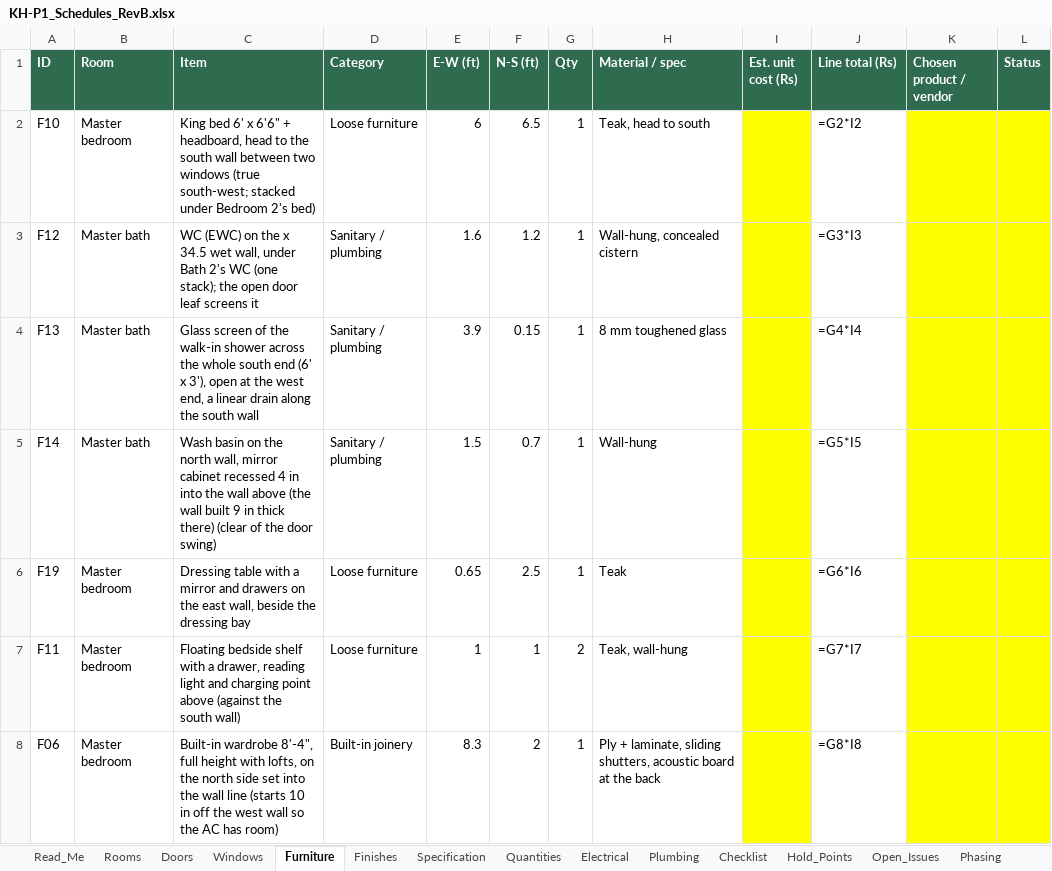
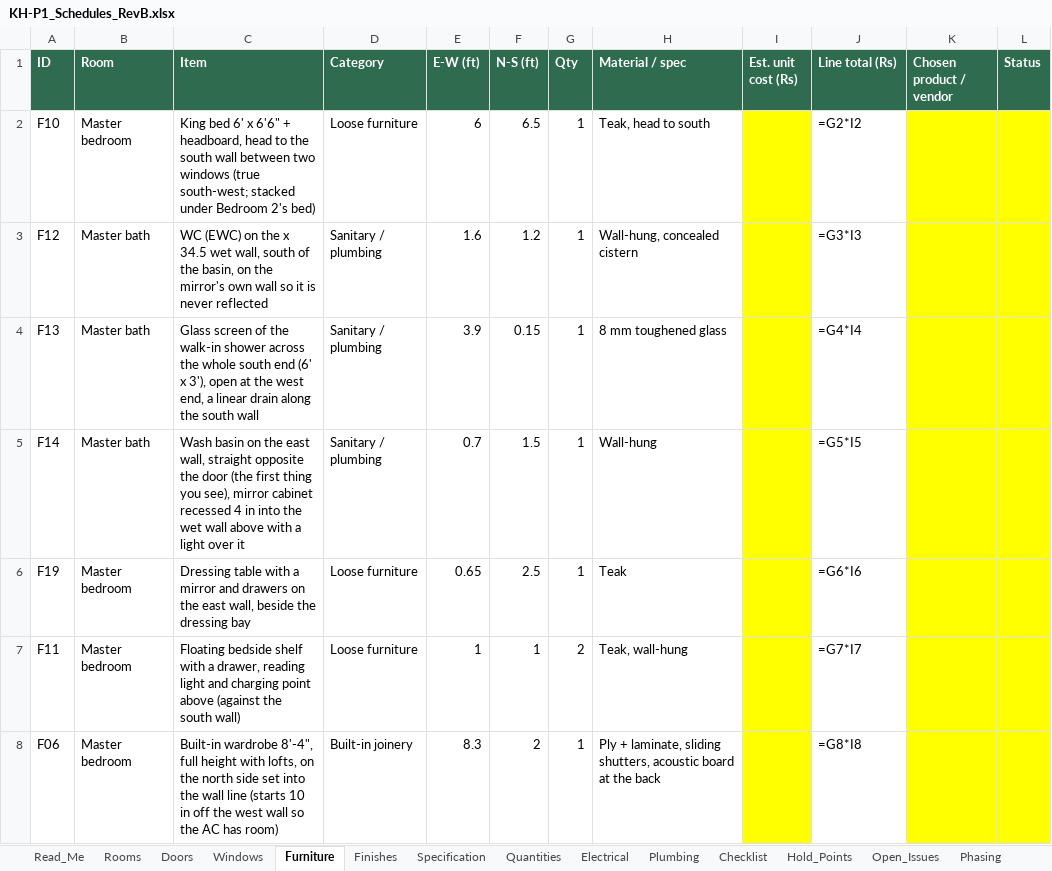
Before and after one commit to tilak-puli/House-plan, an Excel workbook: 03_Schedules/KH-P1_Schedules_RevB.xlsx, sheet Furniture, drawn as a sheet; only a part is shown; values as stored, in another font and other column widths than the file's, no borders; formulas without a stored value are shown as written; the diff covers the shown part only; the diff names each change by its address in the sheet, - before the commit and + after, or states it on an @@ line.

```diff
--- a/03_Schedules/KH-P1_Schedules_RevB.xlsx (sheet Furniture)
+++ b/03_Schedules/KH-P1_Schedules_RevB.xlsx (sheet Furniture)
-C3 (Item): …wet wall, under Bath 2's WC (one stack); the open door leaf screens it
+C3 (Item): …wet wall, south of the basin, on the mirror's own wall so it is never reflected
-C5 (Item): …on the north wall, mirror cabinet recessed 4 in into the wall above (the wall built 9 in thick there) (clear of the door swing)
+C5 (Item): …on the east wall, straight opposite the door (the first thing you see), mirror cabinet recessed 4 in into the wet wall above with a light over it
-E5 (E-W (ft)): 1.5
+E5 (E-W (ft)): 0.7
-F5 (N-S (ft)): 0.7
+F5 (N-S (ft)): 1.5
```
Also changed, not shown: 20 edited cells elsewhere in this sheet, sheet Electrical, sheet Plumbing, sheet Quantities, sheet Windows, sheet Decisions, sheet Doors, 6 other files.
